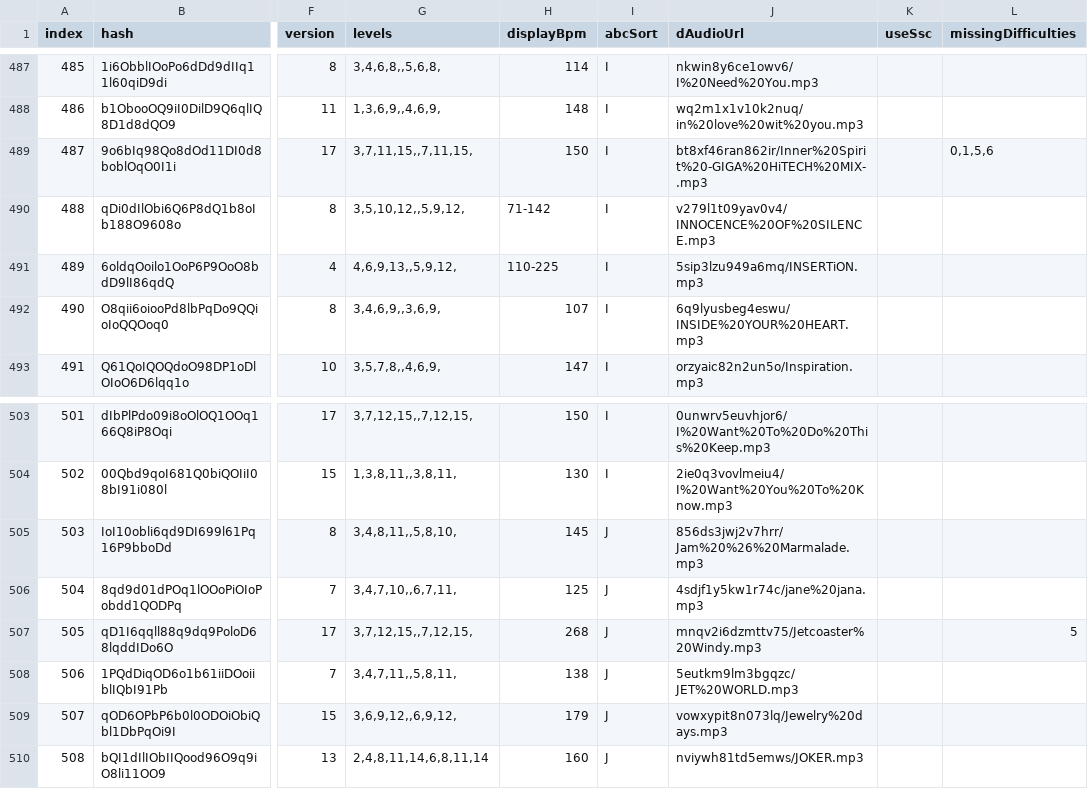
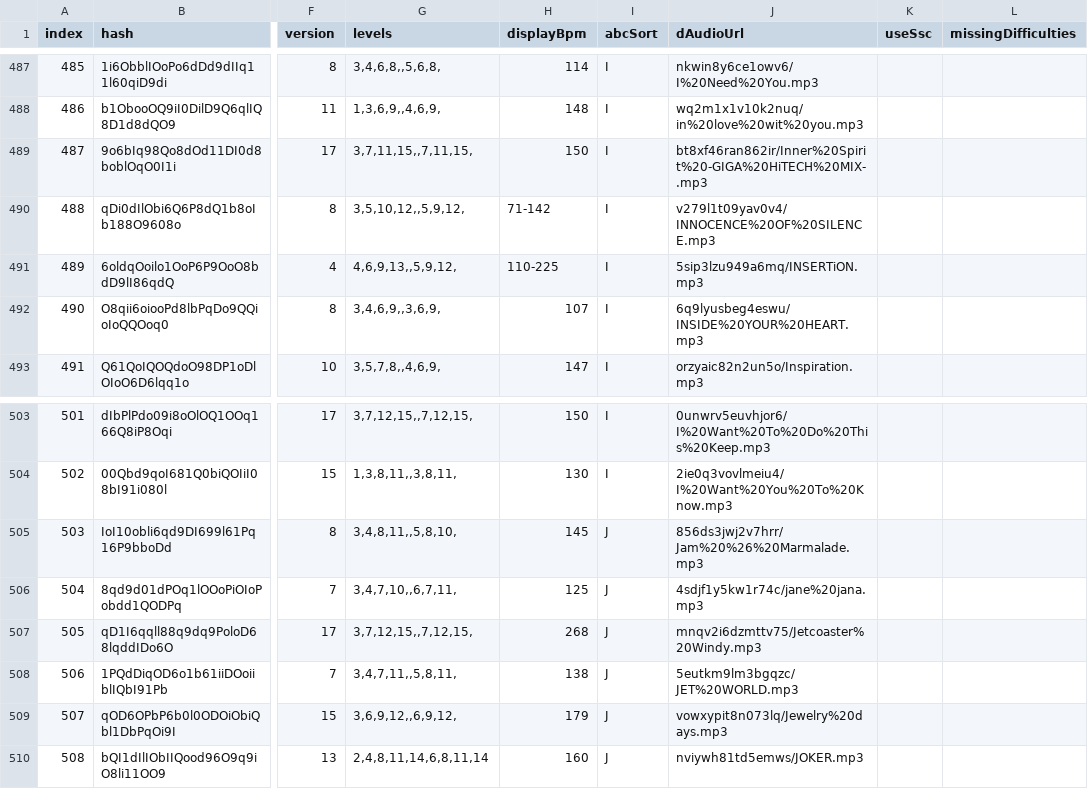
Before and after one commit to jl975/smviewer, a TSV file: public/data/simfiles.tsv, drawn as a sheet; only a part is shown, gaps mark what is left out; the diff names each change by its address in the sheet, - before the commit and + after, or states it on an @@ line.

Commit message:
update simfiles

```diff
--- a/public/data/simfiles.tsv
+++ b/public/data/simfiles.tsv
-L489 (missingDifficulties): 0,1,5,6
+L489 (missingDifficulties): (empty)
-L507 (missingDifficulties): 5
+L507 (missingDifficulties): (empty)
```
Also changed, not shown: 2 other files.
